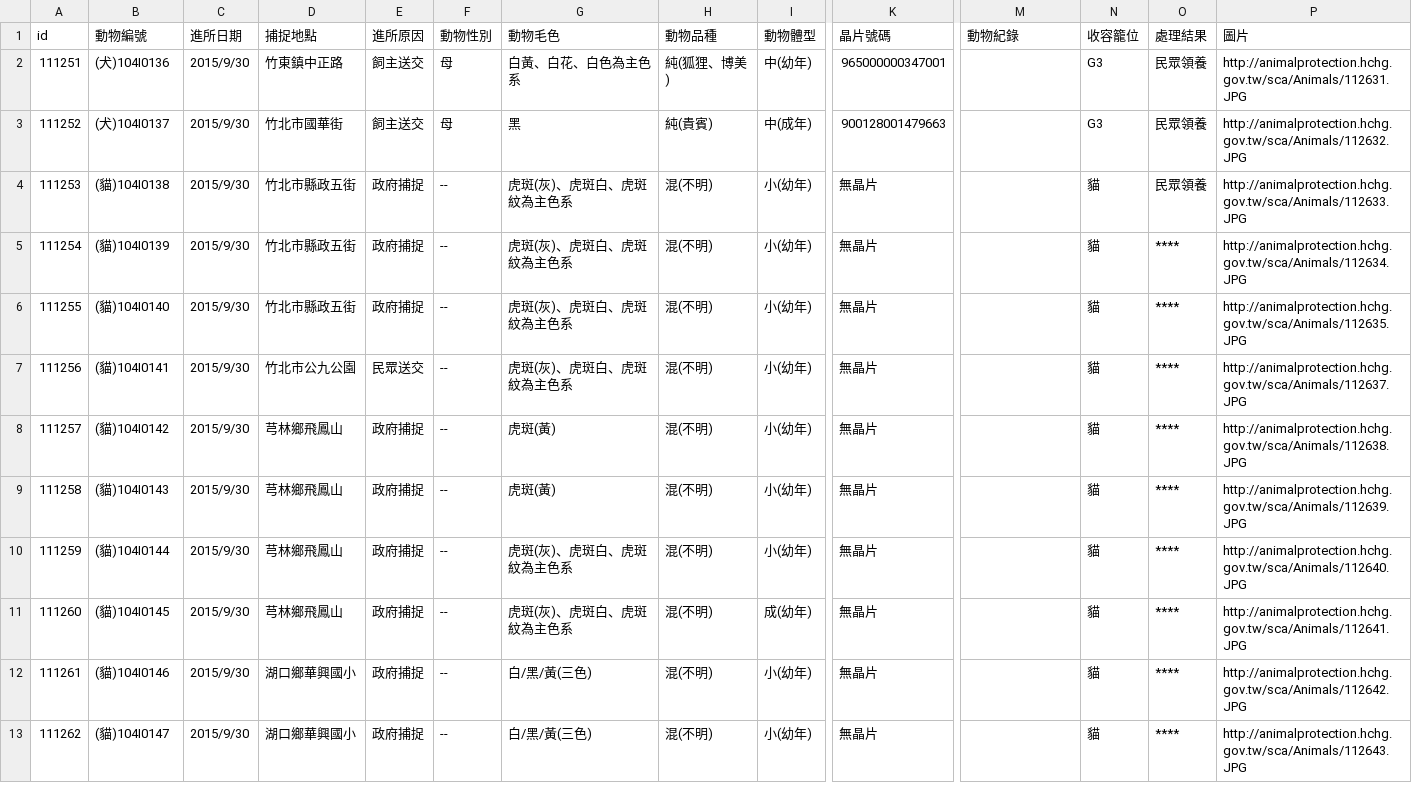
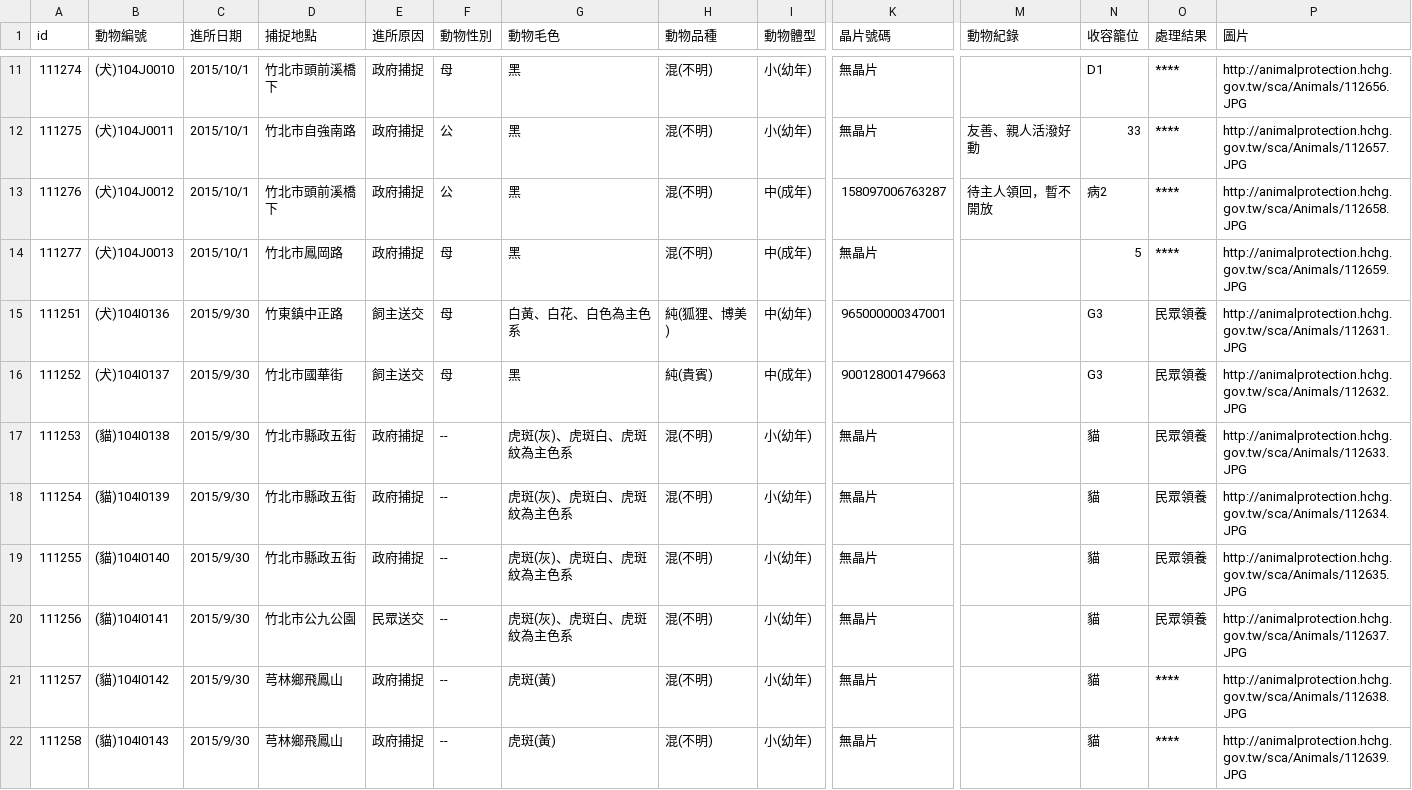
Before and after one commit to g0v/animal.coa, a CSV file: 新竹縣/all.csv, drawn as a sheet; only a part is shown, gaps mark what is left out; the shorter side is filled out with more unchanged rows; addresses are those after the commit; rows hold the shown columns only; the diff covers the shown part only; the diff names each change by its address in the sheet, - before the commit and + after, or states it on an @@ line.

```diff
--- a/新竹縣/all.csv
+++ b/新竹縣/all.csv
+row 11: 111274 | (犬)104J0010 | 2015/10/1 | 竹北市頭前溪橋下 | 政府捕捉 | 母 | 黑 | 混(不明) | 小(幼年) | 無晶片 |  | D1 | **** | http://animalprotection.hchg.gov.tw/sca/Animals/112656.JPG
+row 12: 111275 | (犬)104J0011 | 2015/10/1 | 竹北市自強南路 | 政府捕捉 | 公 | 黑 | 混(不明) | 小(幼年) | 無晶片 | 友善、親人活潑好動 | 33 | **** | http://animalprotection.hchg.gov.tw/sca/Animals/112657.JPG
+row 13: 111276 | (犬)104J0012 | 2015/10/1 | 竹北市頭前溪橋下 | 政府捕捉 | 公 | 黑 | 混(不明) | 中(成年) | 158097006763287 | 待主人領回，暫不開放 | 病2 | **** | http://animalprotection.hchg.gov.tw/sca/Animals/112658.JPG
+row 14: 111277 | (犬)104J0013 | 2015/10/1 | 竹北市鳳岡路 | 政府捕捉 | 母 | 黑 | 混(不明) | 中(成年) | 無晶片 |  | 5 | **** | http://animalprotection.hchg.gov.tw/sca/Animals/112659.JPG
-O18:O20 (處理結果): ****
+O18:O20 (處理結果): 民眾領養
```
Also changed, not shown: 9 added rows elsewhere in this file, 臺北市/all.csv.
